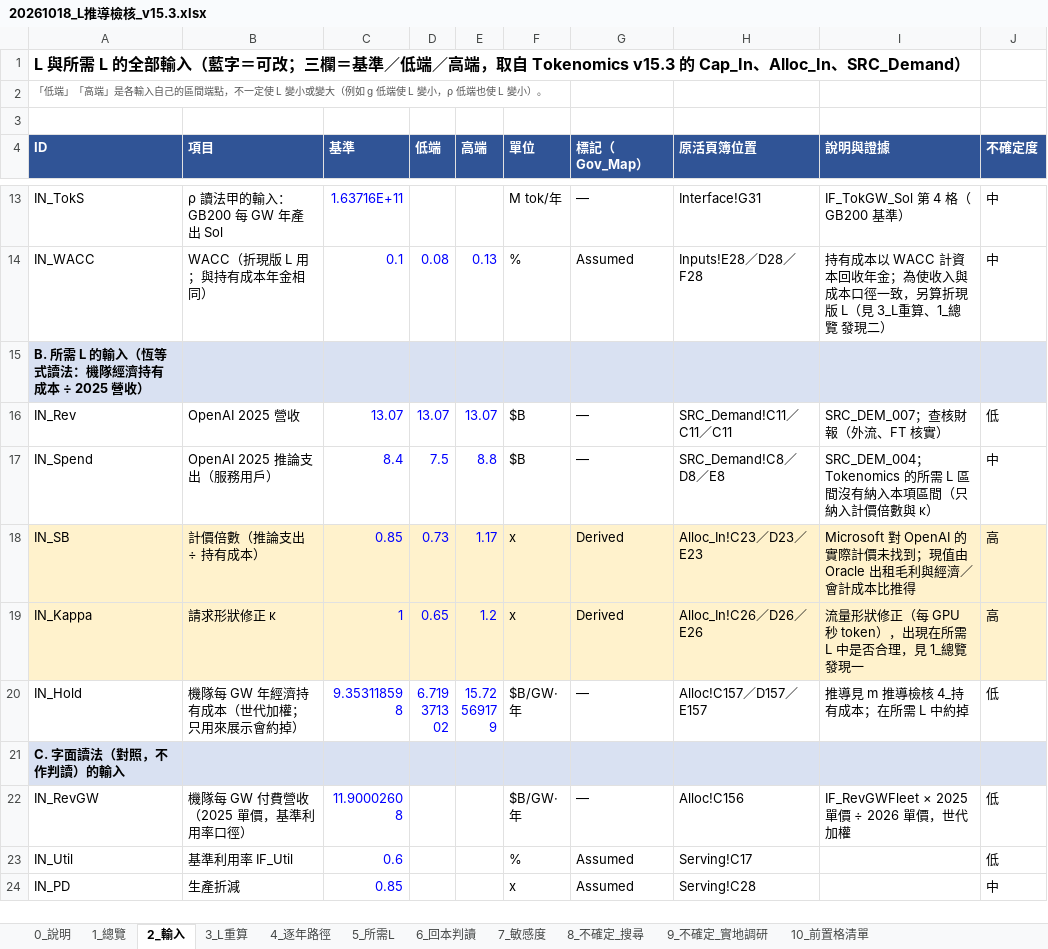
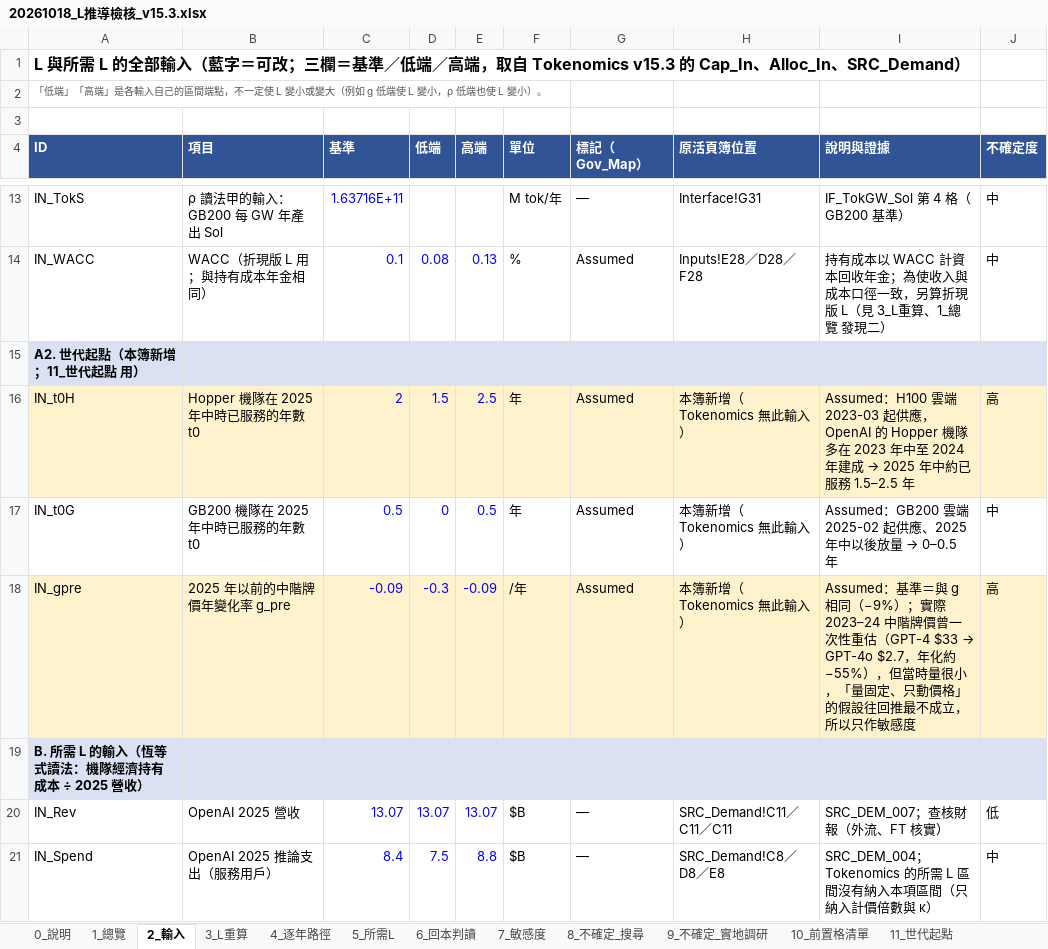
Before and after one commit to YinchenChang/Tokenomics, an Excel workbook: docs/plan/20261018_L推導檢核_v15.3.xlsx, sheet 2_輸入, drawn as a sheet; only a part is shown, gaps mark what is left out; the shorter side is filled out with more unchanged rows; values as stored, in another font and other column widths than the file's, no borders; the diff names each change by its address in the sheet, - before the commit and + after, or states it on an @@ line.

```diff
--- a/docs/plan/20261018_L推導檢核_v15.3.xlsx (sheet 2_輸入)
+++ b/docs/plan/20261018_L推導檢核_v15.3.xlsx (sheet 2_輸入)
+sheet tab: 11_世代起點
+row 15: A2. 世代起點（本簿新增；11_世代起點 用）
+row 16: IN_t0H | Hopper 機隊在 2025 年中時已服務的年數 t0 | 2 | 1.5 | 2.5 | 年 | Assumed | 本簿新增（Tokenomics 無此輸入） | Assumed：H100 雲端 2023-03 起供應，OpenAI 的 Hopper 機隊多在 2023 年中至 2024 年建成 → 2025 年中約已服務 1.5–2.5 年 | 高
+row 17: IN_t0G | GB200 機隊在 2025 年中時已服務的年數 t0 | 0.5 | 0 | 0.5 | 年 | Assumed | 本簿新增（Tokenomics 無此輸入） | Assumed：GB200 雲端 2025-02 起供應、2025 年中以後放量 → 0–0.5 年 | 中
+row 18: IN_gpre | 2025 年以前的中階牌價年變化率 g_pre | -0.09 | -0.3 | -0.09 | /年 | Assumed | 本簿新增（Tokenomics 無此輸入） | Assumed：基準＝與 g 相同（−9%）；實際 2023–24 中階牌價曾一次性重估（GPT-4 $33 → GPT-4o $2.7，年化約 −55%），但當時量很小，「量固定、只動價格」的假設往回推最不成立，所以只作敏感度 | 高
```
Also changed, not shown: sheet 1_總覽, sheet 0_說明.
